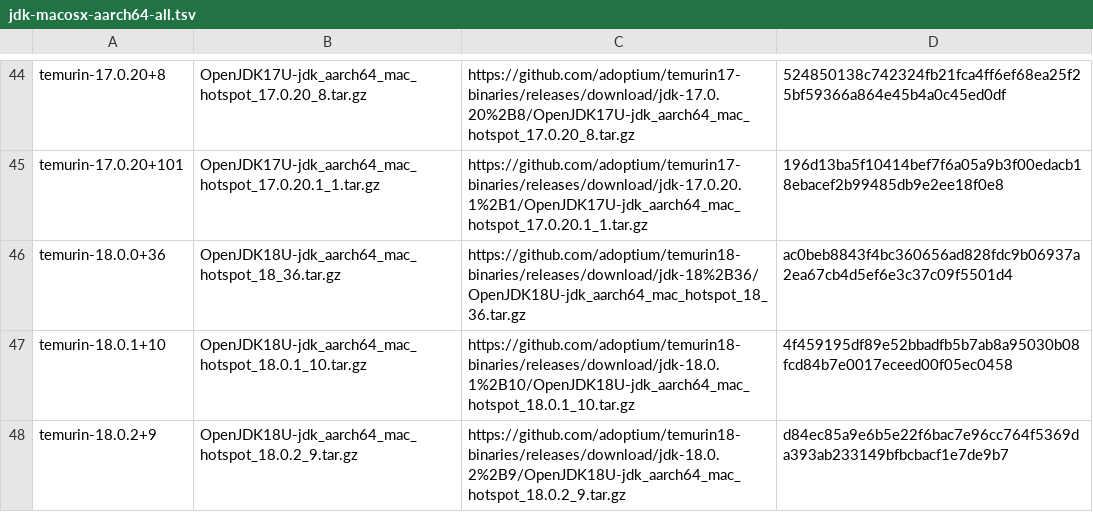
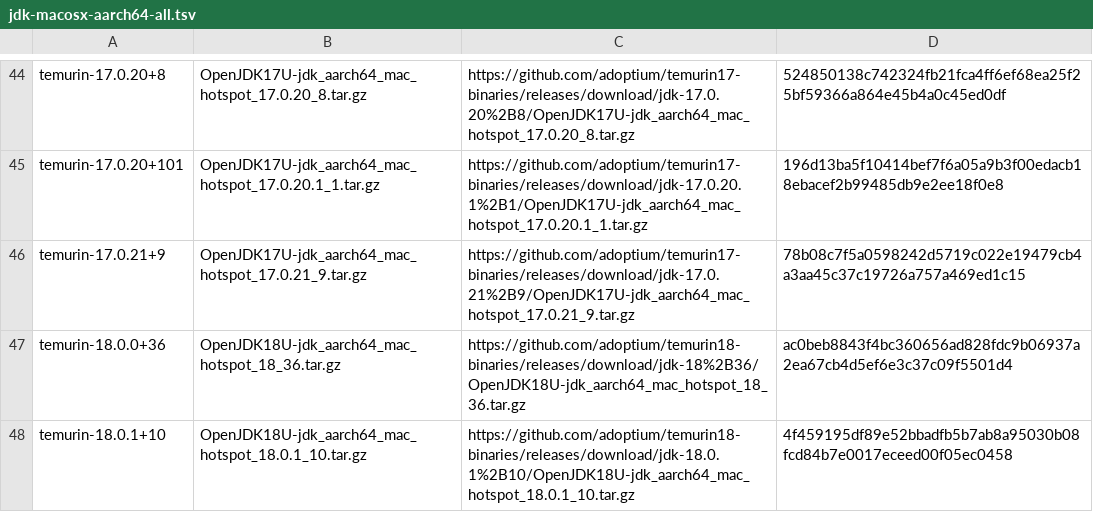
Before and after one commit to hueys/asdf-java, a TSV file: data/jdk-macosx-aarch64-all.tsv, drawn as a sheet; only a part is shown, gaps mark what is left out; the shorter side is filled out with more unchanged rows; the diff covers the shown part only; the diff names each change by its address in the sheet, - before the commit and + after, or states it on an @@ line.

```diff
--- a/data/jdk-macosx-aarch64-all.tsv
+++ b/data/jdk-macosx-aarch64-all.tsv
+row 46: temurin-17.0.21+9 | OpenJDK17U-jdk_aarch64_mac_hotspot_17.0.21_9.tar.gz | https://github.com/adoptium/temurin17-binaries/releases/download/jdk-17.0.21%2B9/OpenJDK17U-jdk_aarch64_mac_hotspot_17.0.21_9.tar.gz | 78b08c7f5a0598242d5719c022e19479cb4a3aa45c37c19726a757a469ed1c15
```
Also changed, not shown: 5 added rows elsewhere in this file, data/jdk-macosx-aarch64-ga.tsv, data/jdk-macosx-aarch64.tsv, 9 other files.
